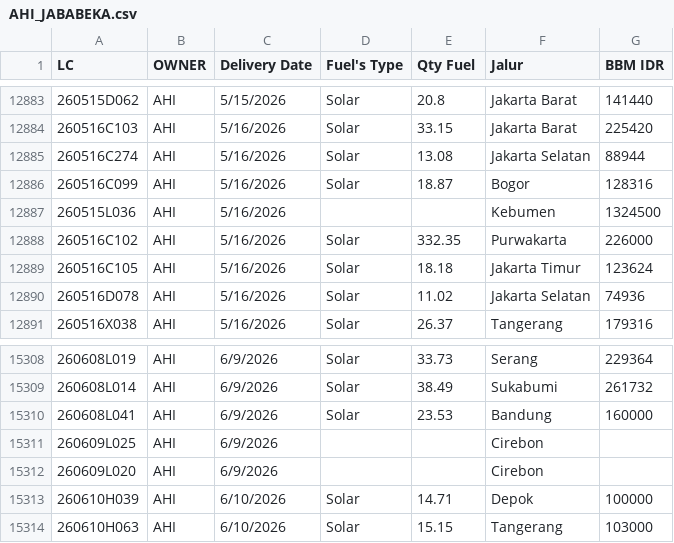
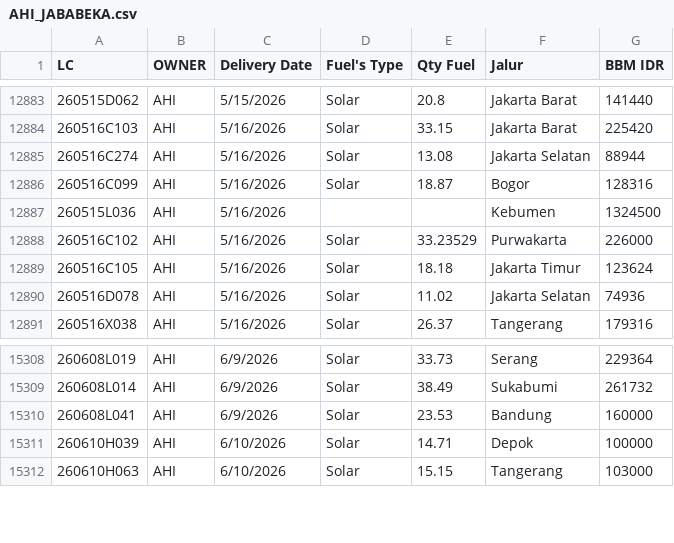
Before and after one commit to heylilyloops/Dashboard-Fuel-Usage-, a CSV file: data/AHI_JABABEKA.csv, drawn as a sheet; only a part is shown, gaps mark what is left out.

```diff
--- a/data/AHI_JABABEKA.csv
+++ b/data/AHI_JABABEKA.csv
@@ -12887,3 +12887,3 @@ LC,OWNER,Delivery Date,Fuel's Type,Qty Fuel,Jalur,BBM IDR
 260515L036,AHI,5/16/2026,,,Kebumen,1324500
-260516C102,AHI,5/16/2026,Solar,332.35,Purwakarta,226000
+260516C102,AHI,5/16/2026,Solar,33.23529,Purwakarta,226000
 260516C105,AHI,5/16/2026,Solar,18.18,Jakarta Timur,123624
@@ -15310,4 +15310,2 @@ LC,OWNER,Delivery Date,Fuel's Type,Qty Fuel,Jalur,BBM IDR
 260608L041,AHI,6/9/2026,Solar,23.53,Bandung,160000
-260609L025,AHI,6/9/2026,,,Cirebon,
-260609L020,AHI,6/9/2026,,,Cirebon,
 260610H039,AHI,6/10/2026,Solar,14.71,Depok,100000
```
Also changed, not shown: data/BKS_HCI_SIANTAR.csv, data/HUB_HCI_PADANG.csv, 8 other files.
